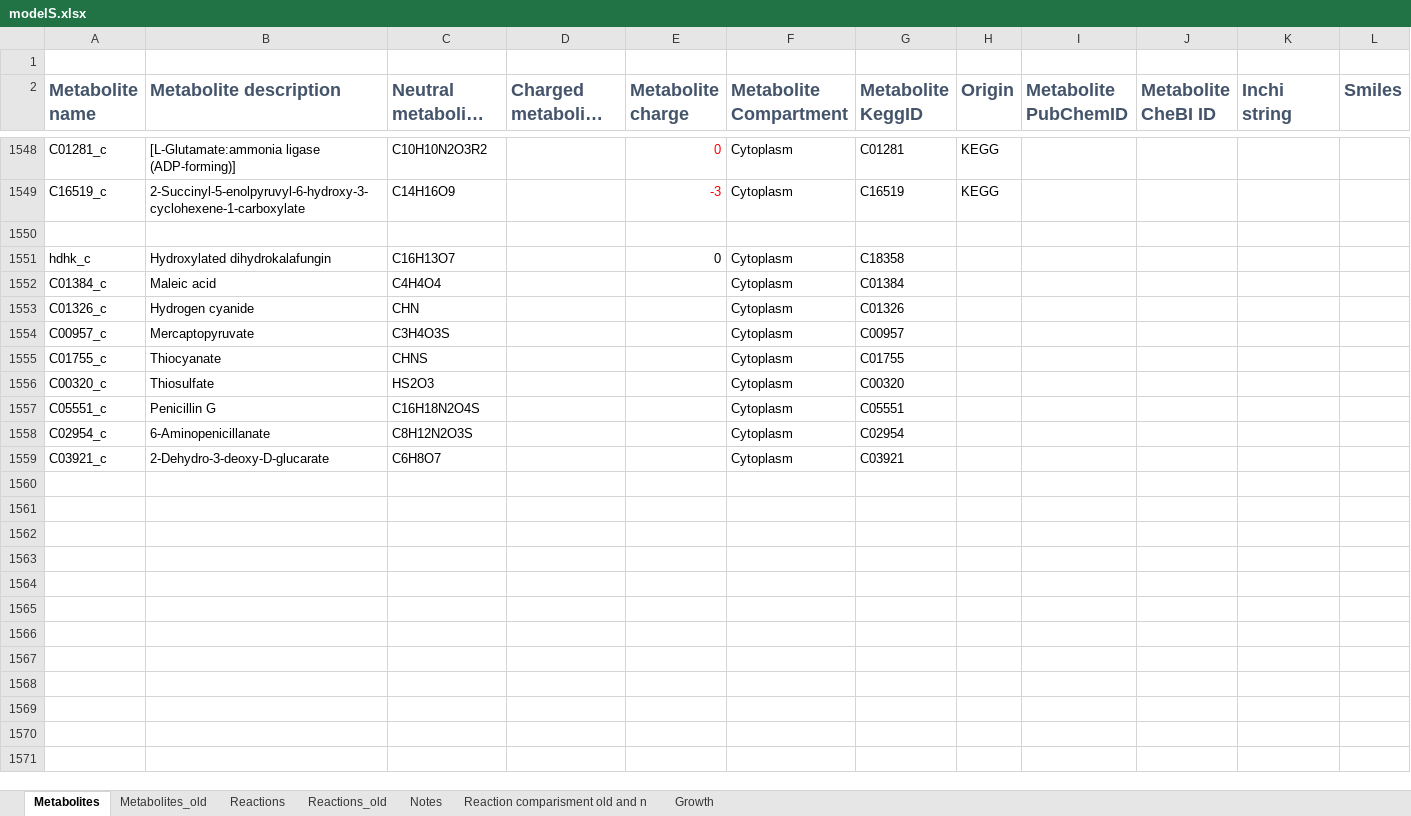
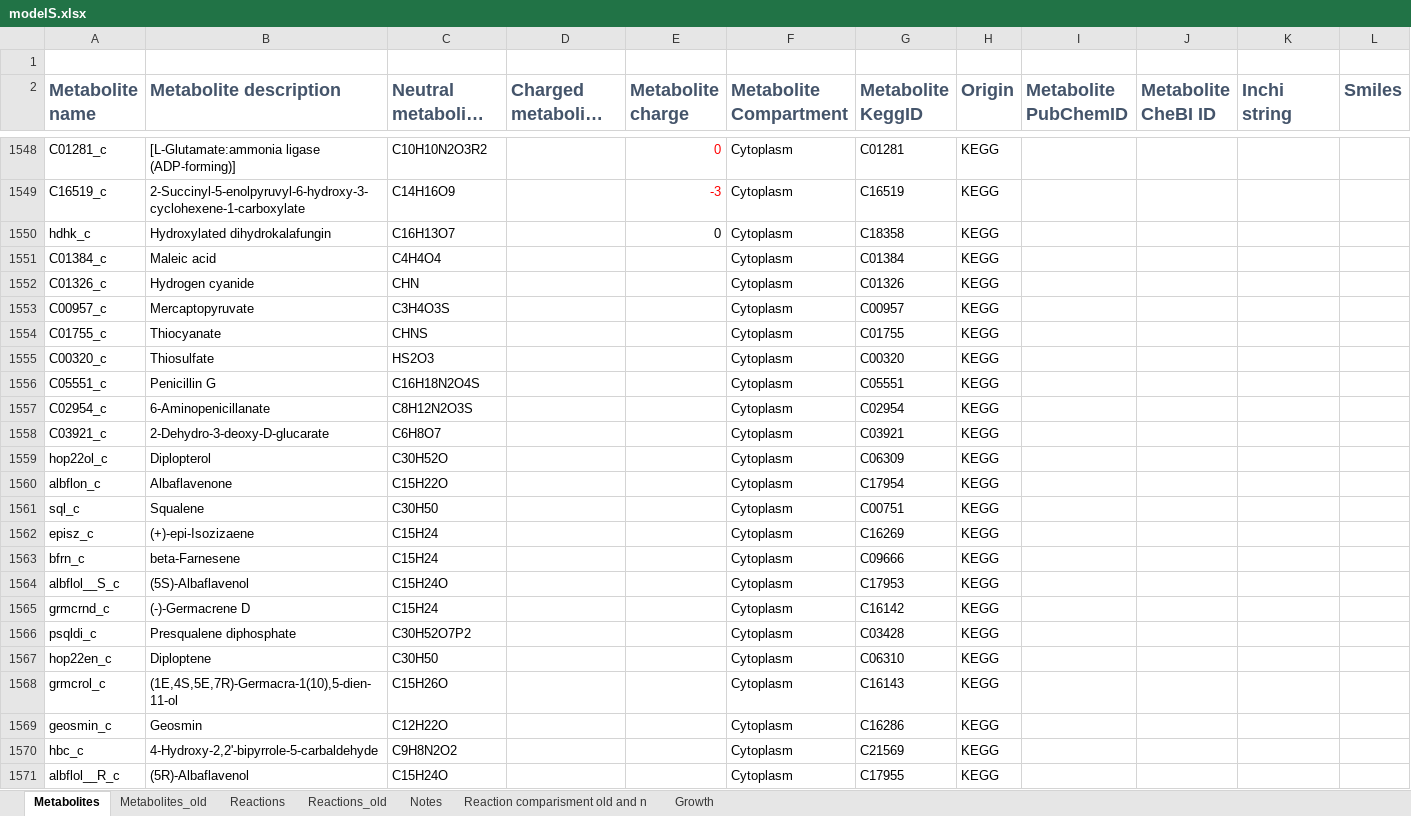
Before and after one commit to sulheim/iKS1317, an Excel workbook: modelS.xlsx, sheet Metabolites, drawn as a sheet; only a part is shown, gaps mark what is left out; long unchanged cells end in …; values as stored, in another font and other column widths than the file's, no borders; removed rows and columns are numbered as before the commit, all else as after; the diff names each change by its address in the sheet, - before the commit and + after, or states it on an @@ line.

Commit message:
Added compounds from KEGG

```diff
--- a/modelS.xlsx (sheet Metabolites)
+++ b/modelS.xlsx (sheet Metabolites)
-row 1550: (empty)
-H1550:H1558 (Origin): (empty)
+H1550:H1558 (Origin): KEGG
+row 1559: hop22ol_c | Diplopterol | C30H52O |  |  | Cytoplasm | C06309 | KEGG
+row 1560: albflon_c | Albaflavenone | C15H22O |  |  | Cytoplasm | C17954 | KEGG
+row 1561: sql_c | Squalene | C30H50 |  |  | Cytoplasm | C00751 | KEGG
+row 1562: episz_c | (+)-epi-Isozizaene | C15H24 |  |  | Cytoplasm | C16269 | KEGG
+row 1563: bfrn_c | beta-Farnesene | C15H24 |  |  | Cytoplasm | C09666 | KEGG
+row 1564: albflol__S_c | (5S)-Albaflavenol | C15H24O |  |  | Cytoplasm | C17953 | KEGG
+row 1565: grmcrnd_c | (-)-Germacrene D | C15H24 |  |  | Cytoplasm | C16142 | KEGG
+row 1566: psqldi_c | Presqualene diphosphate | C30H52O7P2 |  |  | Cytoplasm | C03428 | KEGG
+row 1567: hop22en_c | Diploptene | C30H50 |  |  | Cytoplasm | C06310 | KEGG
+row 1568: grmcrol_c | (1E,4S,5E,7R)-Germacra-1(10),5-dien-11-ol | C15H26O |  |  | Cytoplasm | C16143 | KEGG
+row 1569: geosmin_c | Geosmin | C12H22O |  |  | Cytoplasm | C16286 | KEGG
+row 1570: hbc_c | 4-Hydroxy-2,2'-bipyrrole-5-carbaldehyde | C9H8N2O2 |  |  | Cytoplasm | C21569 | KEGG
+row 1571: albflol__R_c | (5R)-Albaflavenol | C15H24O |  |  | Cytoplasm | C17955 | KEGG
```
Also changed, not shown: 2 other files.
